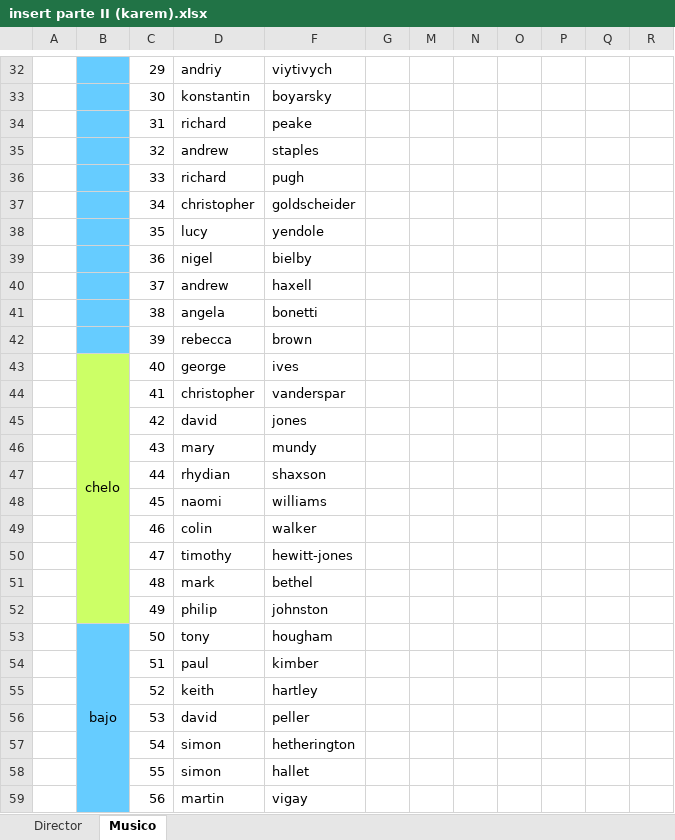
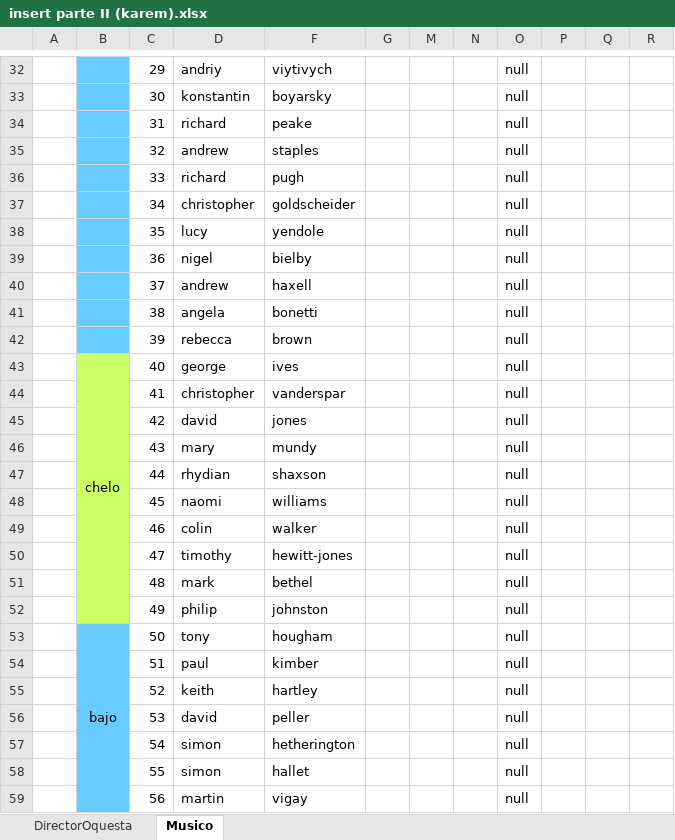
Before and after one commit to Isaac6702/base-de-datos-proy-isaackaremali, an Excel workbook: insert parte II (karem).xlsx, sheet Musico, drawn as a sheet; only a part is shown, gaps mark what is left out; values as stored, in another font and other column widths than the file's, no borders; conditional formats and table styles not drawn; the diff covers the shown part only; the diff names each change by its address in the sheet, - before the commit and + after, or states it on an @@ line.

```diff
--- a/insert parte II (karem).xlsx (sheet Musico)
+++ b/insert parte II (karem).xlsx (sheet Musico)
-sheet tab: Director
+sheet tab: DirectorOquesta
-O32:O59: (empty)
+O32:O59: null
```
Also changed, not shown: 74 edited cells elsewhere in this sheet, sheet DirectorOquesta, 5 other files.
